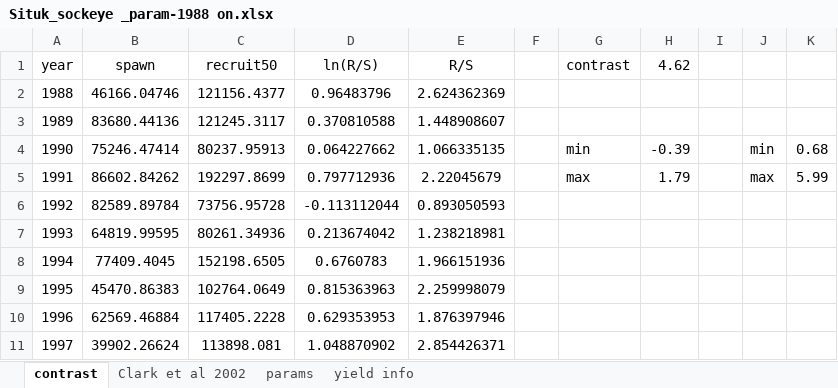
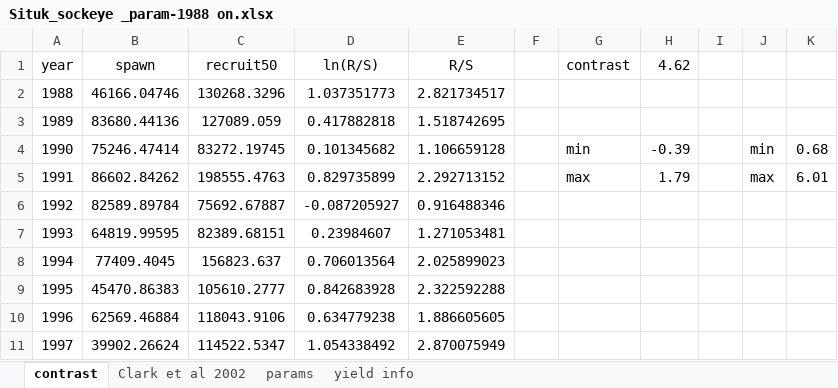
Before and after one commit to commfish/Situk_sockeye, an Excel workbook: Situk_sockeye _param-1988 on.xlsx, sheet contrast, drawn as a sheet; only a part is shown; values as stored, in another font and other column widths than the file's, no borders; charts and pictures not drawn; 1 other sheet too large or unreadable and not compared; the diff covers the shown part only; the diff names each change by its address in the sheet, - before the commit and + after, or states it on an @@ line.

```diff
--- a/Situk_sockeye _param-1988 on.xlsx (sheet contrast)
+++ b/Situk_sockeye _param-1988 on.xlsx (sheet contrast)
-C2 (recruit50): 121156.4377
+C2 (recruit50): 130268.3296
-D2 (ln(R/S)): 0.96483796
+D2 (ln(R/S)): 1.037351773
-E2 (R/S): 2.624362369
+E2 (R/S): 2.821734517
-C3 (recruit50): 121245.3117
+C3 (recruit50): 127089.059
-D3 (ln(R/S)): 0.370810588
+D3 (ln(R/S)): 0.417882818
-E3 (R/S): 1.448908607
+E3 (R/S): 1.518742695
-C4 (recruit50): 80237.95913
+C4 (recruit50): 83272.19745
-D4 (ln(R/S)): 0.064227662
+D4 (ln(R/S)): 0.101345682
-E4 (R/S): 1.066335135
+E4 (R/S): 1.106659128
-C5 (recruit50): 192297.8699
+C5 (recruit50): 198555.4763
-D5 (ln(R/S)): 0.797712936
+D5 (ln(R/S)): 0.829735899
-E5 (R/S): 2.22045679
+E5 (R/S): 2.292713152
-K5: 5.99
+K5: 6.01
-C6 (recruit50): 73756.95728
+C6 (recruit50): 75692.67887
-D6 (ln(R/S)): -0.113112044
+D6 (ln(R/S)): -0.087205927
-E6 (R/S): 0.893050593
+E6 (R/S): 0.916488346
-C7 (recruit50): 80261.34936
+C7 (recruit50): 82389.68151
-D7 (ln(R/S)): 0.213674042
+D7 (ln(R/S)): 0.23984607
-E7 (R/S): 1.238218981
+E7 (R/S): 1.271053481
-C8 (recruit50): 152198.6505
+C8 (recruit50): 156823.637
-D8 (ln(R/S)): 0.6760783
+D8 (ln(R/S)): 0.706013564
-E8 (R/S): 1.966151936
+E8 (R/S): 2.025899023
-C9 (recruit50): 102764.0649
+C9 (recruit50): 105610.2777
-D9 (ln(R/S)): 0.815363963
+D9 (ln(R/S)): 0.842683928
-E9 (R/S): 2.259998079
+E9 (R/S): 2.322592288
-C10 (recruit50): 117405.2228
+C10 (recruit50): 118043.9106
-D10 (ln(R/S)): 0.629353953
+D10 (ln(R/S)): 0.634779238
-E10 (R/S): 1.876397946
+E10 (R/S): 1.886605605
-C11 (recruit50): 113898.081
+C11 (recruit50): 114522.5347
-D11 (ln(R/S)): 1.048870902
+D11 (ln(R/S)): 1.054338492
-E11 (R/S): 2.854426371
+E11 (R/S): 2.870075949
```
Also changed, not shown: 60 edited cells elsewhere in this sheet, sheet params, charts or pictures, 51 other files.
